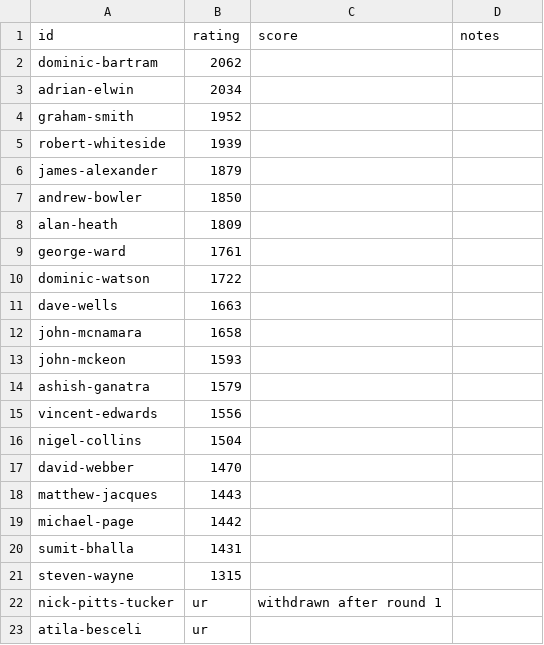
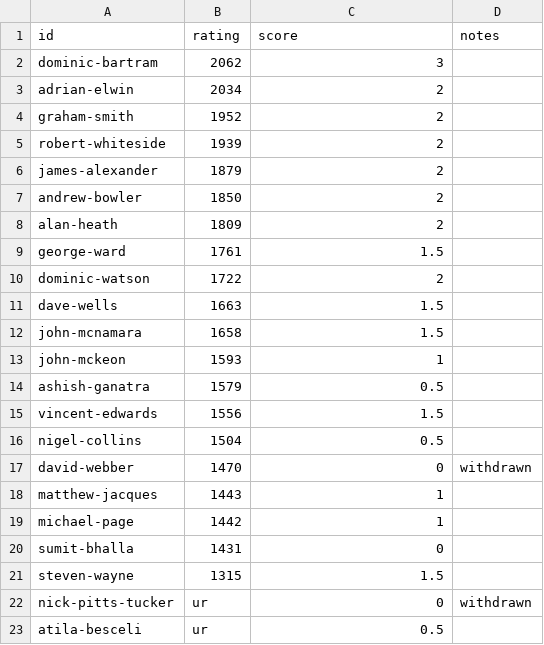
Before and after one commit to MiltonKeynesChessClub/clubwebsite, a CSV file: _data/results/internal/2024/openswiss/players.csv, drawn as a sheet.

Commit message:
Open swiss results + swiss result formatting :)

```diff
--- a/_data/results/internal/2024/openswiss/players.csv
+++ b/_data/results/internal/2024/openswiss/players.csv
@@ -1,23 +1,23 @@
 id,rating,score,notes
-dominic-bartram,2062,
-adrian-elwin,2034,
-graham-smith,1952,
-robert-whiteside,1939,
-james-alexander,1879,
-andrew-bowler,1850,
-alan-heath,1809,
-george-ward,1761,
-dominic-watson,1722,
-dave-wells,1663,
-john-mcnamara,1658,
-john-mckeon,1593,
-ashish-ganatra,1579,
-vincent-edwards,1556,
-nigel-collins,1504,
-david-webber,1470,
-matthew-jacques,1443,
-michael-page,1442
-sumit-bhalla,1431,
-steven-wayne,1315,
-nick-pitts-tucker,ur,withdrawn after round 1
-atila-besceli,ur,
+dominic-bartram,2062,3,
+adrian-elwin,2034,2,
+graham-smith,1952,2,
+robert-whiteside,1939,2,
+james-alexander,1879,2,
+andrew-bowler,1850,2,
+alan-heath,1809,2,
+george-ward,1761,1.5,
+dominic-watson,1722,2,
+dave-wells,1663,1.5,
+john-mcnamara,1658,1.5,
+john-mckeon,1593,1,
+ashish-ganatra,1579,0.5,
+vincent-edwards,1556,1.5,
+nigel-collins,1504,0.5,
+david-webber,1470,0,withdrawn
+matthew-jacques,1443,1,
+michael-page,1442,1,
+sumit-bhalla,1431,0,
+steven-wayne,1315,1.5
+nick-pitts-tucker,ur,0,withdrawn
+atila-besceli,ur,0.5,
```
Also changed, not shown: _data/results/internal/2024/openswiss/pairings.csv, 10 other files.
